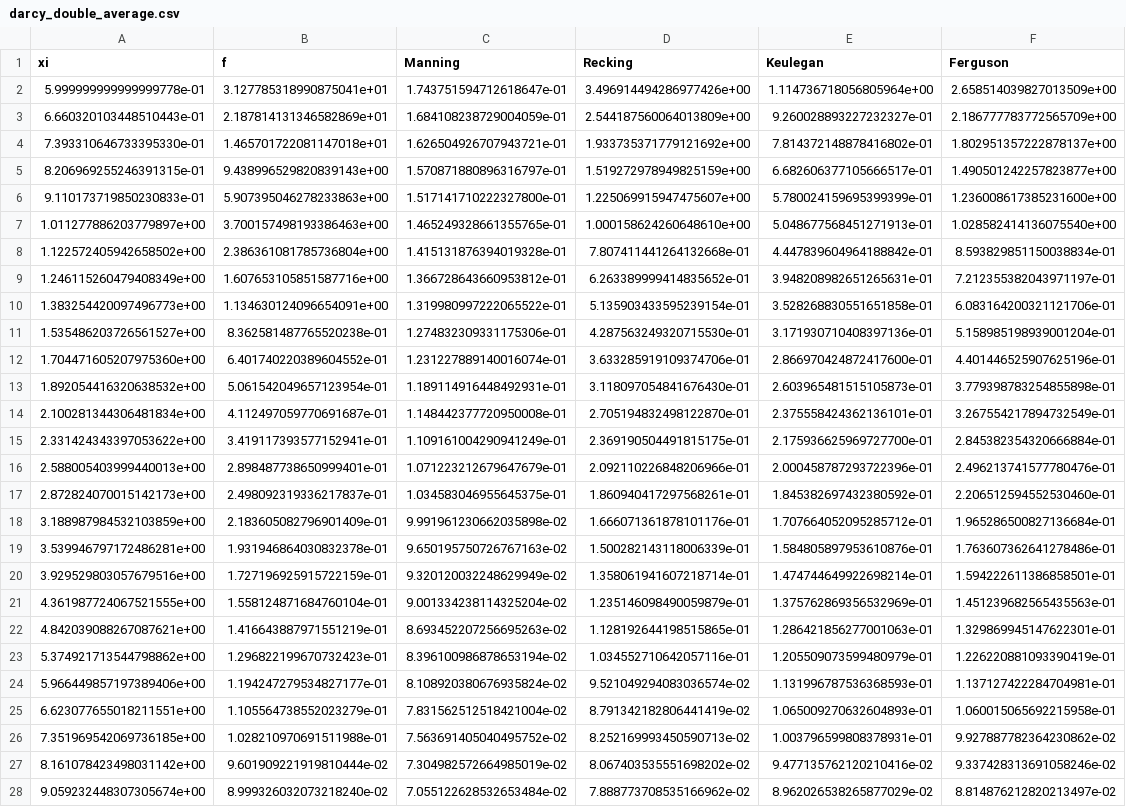
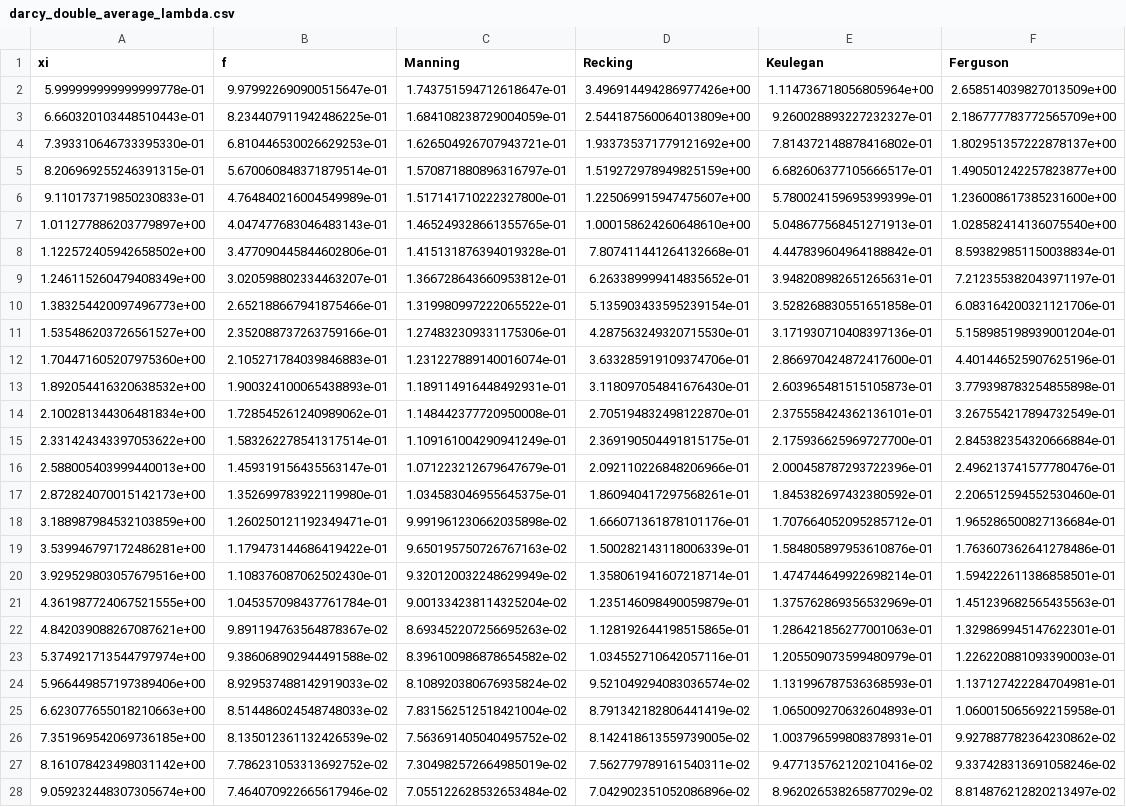
Before and after one commit to giboul/velocity_profile, a CSV file: communications/hyporheic_flow/media/darcy_double_average_lambda.csv (was communications/hyporheic_flow/media/darcy_double_average.csv), drawn as a sheet; only a part is shown; removed rows and columns are numbered as before the commit, all else as after; the diff covers the shown part only; the diff names each change by its address in the sheet, - before the commit and + after, or states it on an @@ line.

```diff
--- a/communications/hyporheic_flow/media/darcy_double_average.csv
+++ b/communications/hyporheic_flow/media/darcy_double_average_lambda.csv
-B2 (f): 3.127785318990875041e+01
+B2 (f): 9.979922690900515647e-01
-B3 (f): 2.187814131346582869e+01
+B3 (f): 8.234407911942486225e-01
-B4 (f): 1.465701722081147018e+01
+B4 (f): 6.810446530026629253e-01
-B5 (f): 9.438996529820839143e+00
+B5 (f): 5.670060848371879514e-01
-B6 (f): 5.907395046278233863e+00
+B6 (f): 4.764840216004549989e-01
-B7 (f): 3.700157498193386463e+00
+B7 (f): 4.047477683046483143e-01
-B8 (f): 2.386361081785736804e+00
+B8 (f): 3.477090445844602806e-01
-B9 (f): 1.607653105851587716e+00
+B9 (f): 3.020598802334463207e-01
-B10 (f): 1.134630124096654091e+00
+B10 (f): 2.652188667941875466e-01
-B11 (f): 8.362581487765520238e-01
+B11 (f): 2.352088737263759166e-01
-B12 (f): 6.401740220389604552e-01
+B12 (f): 2.105271784039846883e-01
-B13 (f): 5.061542049657123954e-01
+B13 (f): 1.900324100065438893e-01
-B14 (f): 4.112497059770691687e-01
+B14 (f): 1.728545261240989062e-01
-B15 (f): 3.419117393577152941e-01
+B15 (f): 1.583262278541317514e-01
-B16 (f): 2.898487738650999401e-01
+B16 (f): 1.459319156435563147e-01
-B17 (f): 2.498092319336217837e-01
+B17 (f): 1.352699783922119980e-01
-B18 (f): 2.183605082796901409e-01
+B18 (f): 1.260250121192349471e-01
-B19 (f): 1.931946864030832378e-01
+B19 (f): 1.179473144686419422e-01
-B20 (f): 1.727196925915722159e-01
+B20 (f): 1.108376087062502430e-01
-B21 (f): 1.558124871684760104e-01
+B21 (f): 1.045357098437761784e-01
-B22 (f): 1.416643887971551219e-01
+B22 (f): 9.891194763564878367e-02
-row 23: 5.374921713544798862e+00 | 1.296822199670732423e-01 | 8.396100986878653194e-02 | 1.034552710642057116e-01 | 1.205509073599480979e-01 | 1.226220881093390419e-01
+row 23: 5.374921713544797974e+00 | 9.386068902944491588e-02 | 8.396100986878654582e-02 | 1.034552710642057116e-01 | 1.205509073599480979e-01 | 1.226220881093390003e-01
-B24 (f): 1.194247279534827177e-01
+B24 (f): 8.929537488142919033e-02
-A25 (xi): 6.623077655018211551e+00
+A25 (xi): 6.623077655018210663e+00
-B25 (f): 1.105564738552023279e-01
+B25 (f): 8.514486024548748033e-02
-B26 (f): 1.028210970691511988e-01
+B26 (f): 8.135012361132426539e-02
-D26 (Recking): 8.252169993450590713e-02
+D26 (Recking): 8.142418613559739005e-02
-B27 (f): 9.601909221919810444e-02
+B27 (f): 7.786231053313692752e-02
-D27 (Recking): 8.067403535551698202e-02
+D27 (Recking): 7.562779789161540311e-02
-B28 (f): 8.999326032073218240e-02
+B28 (f): 7.464070922665617946e-02
-D28 (Recking): 7.888773708535166962e-02
+D28 (Recking): 7.042902351052086896e-02
```
Also changed, not shown: 46 edited cells elsewhere in this file, 13 other files.
